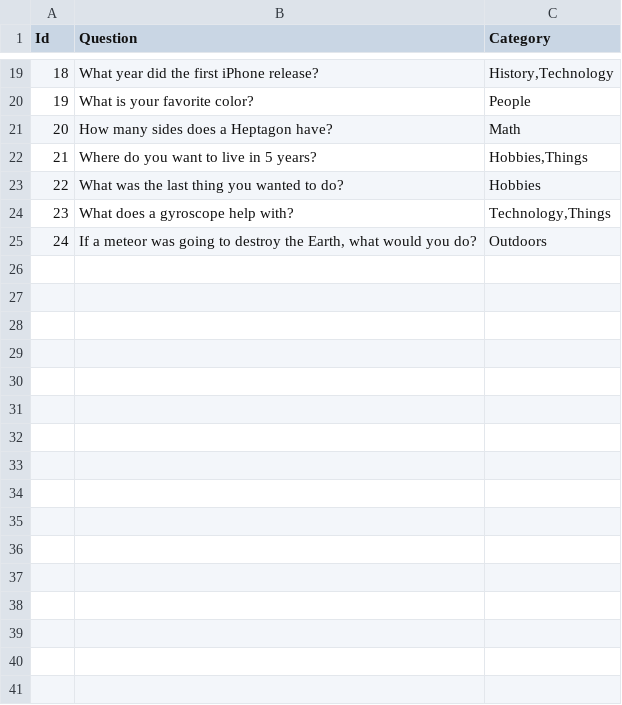
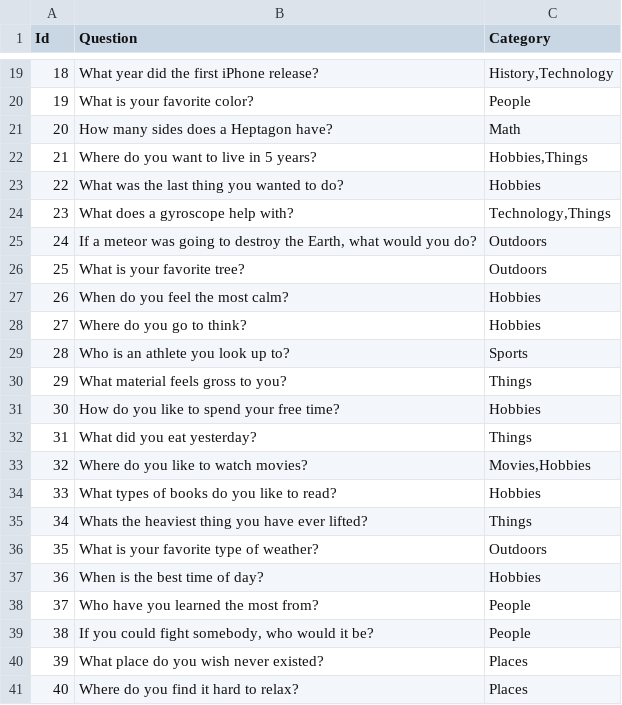
Before and after one commit to shanabus/zoomers, a CSV file: Server/Data/Games/word-play.csv, drawn as a sheet; only a part is shown, gaps mark what is left out.

```diff
--- a/Server/Data/Games/word-play.csv
+++ b/Server/Data/Games/word-play.csv
@@ -25 +25,17 @@ Id, Question, Category
 24,"If a meteor was going to destroy the Earth, what would you do?","Outdoors"
+25,"What is your favorite tree?","Outdoors"
+26,"When do you feel the most calm?","Hobbies"
+27,"Where do you go to think?","Hobbies"
+28,"Who is an athlete you look up to?","Sports"
+29,"What material feels gross to you?","Things"
+30,"How do you like to spend your free time?","Hobbies"
+31,"What did you eat yesterday?","Things"
+32,"Where do you like to watch movies?","Movies,Hobbies"
+33,"What types of books do you like to read?","Hobbies"
+34,"Whats the heaviest thing you have ever lifted?","Things"
+35,"What is your favorite type of weather?","Outdoors"
+36,"When is the best time of day?","Hobbies"
+37,"Who have you learned the most from?","People"
+38,"If you could fight somebody, who would it be?","People"
+39,"What place do you wish never existed?","Places"
+40,"Where do you find it hard to relax?","Places"
```
Also changed, not shown: 9 other files.
